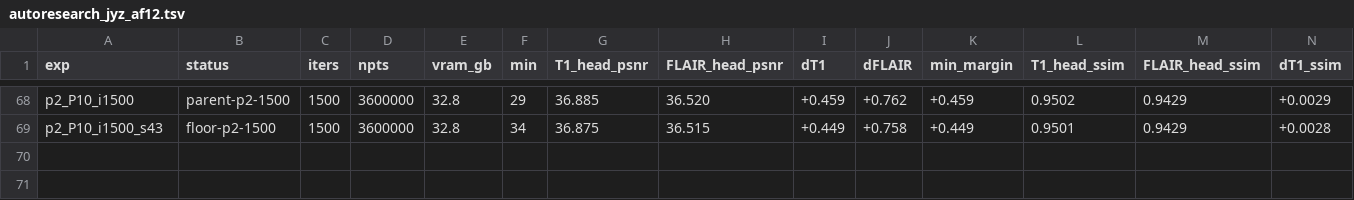
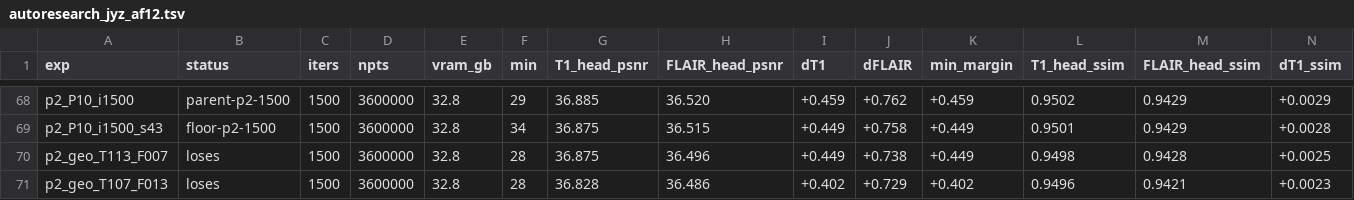
Before and after one commit to sober235/mcgs, a TSV file: autoresearch_jyz_af12.tsv, drawn as a sheet; only a part is shown, gaps mark what is left out; rows hold the shown columns only; the diff names each change by its address in the sheet, - before the commit and + after, or states it on an @@ line.

Commit message:
autoresearch jyz af12 phase 2: round 1 part 1 - per-contrast lambda_geo loses in both directions, lever closed

```diff
--- a/autoresearch_jyz_af12.tsv
+++ b/autoresearch_jyz_af12.tsv
+row 70: p2_geo_T113_F007 | loses | 1500 | 3600000 | 32.8 | 28 | 36.875 | 36.496 | +0.449 | +0.738 | +0.449 | 0.9498 | 0.9428 | +0.0025
+row 71: p2_geo_T107_F013 | loses | 1500 | 3600000 | 32.8 | 28 | 36.828 | 36.486 | +0.402 | +0.729 | +0.402 | 0.9496 | 0.9421 | +0.0023
```
Also changed, not shown: 1 other file.
